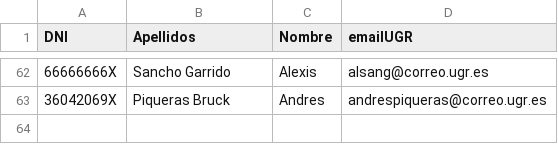
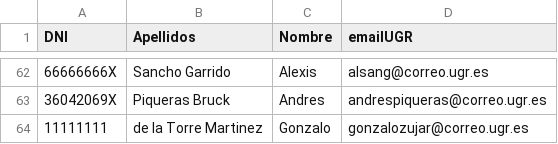
Before and after one commit to davidPalomar-ugr/iseP2, a CSV file: alumnos.csv, drawn as a sheet; only a part is shown, gaps mark what is left out.

Commit message:
Datos del alumno Gonzalo de la Torre

```diff
--- a/alumnos.csv
+++ b/alumnos.csv
@@ -63 +63,2 @@
 36042069X, Piqueras Bruck, Andres, andrespiqueras@correo.ugr.es
+11111111, de la Torre Martinez, Gonzalo, gonzalozujar@correo.ugr.es
```
